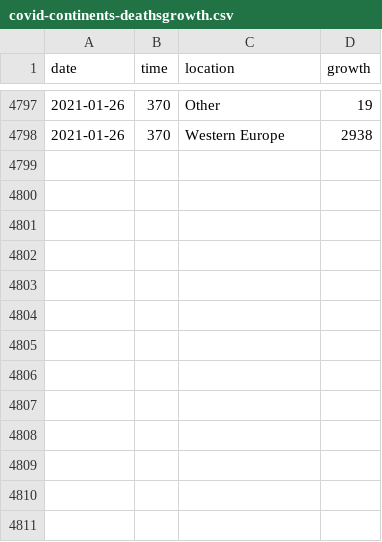
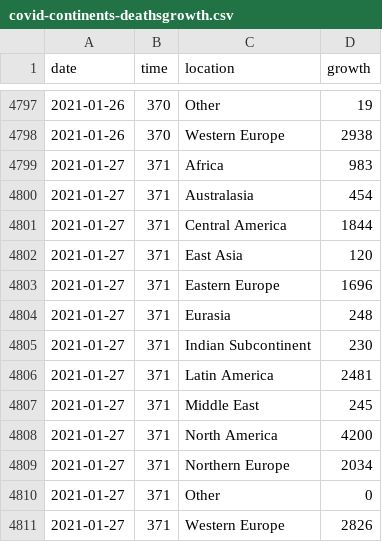
Before and after one commit to robhanssen/covid19-v2, a CSV file: data/covid-continents-deathsgrowth.csv, drawn as a sheet; only a part is shown, gaps mark what is left out.

```diff
--- a/data/covid-continents-deathsgrowth.csv
+++ b/data/covid-continents-deathsgrowth.csv
@@ -4798 +4798,14 @@ date,time,location,growth
 2021-01-26,370,Western Europe,2938
+2021-01-27,371,Africa,983
+2021-01-27,371,Australasia,454
+2021-01-27,371,Central America,1844
+2021-01-27,371,East Asia,120
+2021-01-27,371,Eastern Europe,1696
+2021-01-27,371,Eurasia,248
+2021-01-27,371,Indian Subcontinent,230
+2021-01-27,371,Latin America,2481
+2021-01-27,371,Middle East,245
+2021-01-27,371,North America,4200
+2021-01-27,371,Northern Europe,2034
+2021-01-27,371,Other,0
+2021-01-27,371,Western Europe,2826
```
Also changed, not shown: data/covid-continents-deaths.csv, data/covid-continents-spread.csv, 34 other files.
